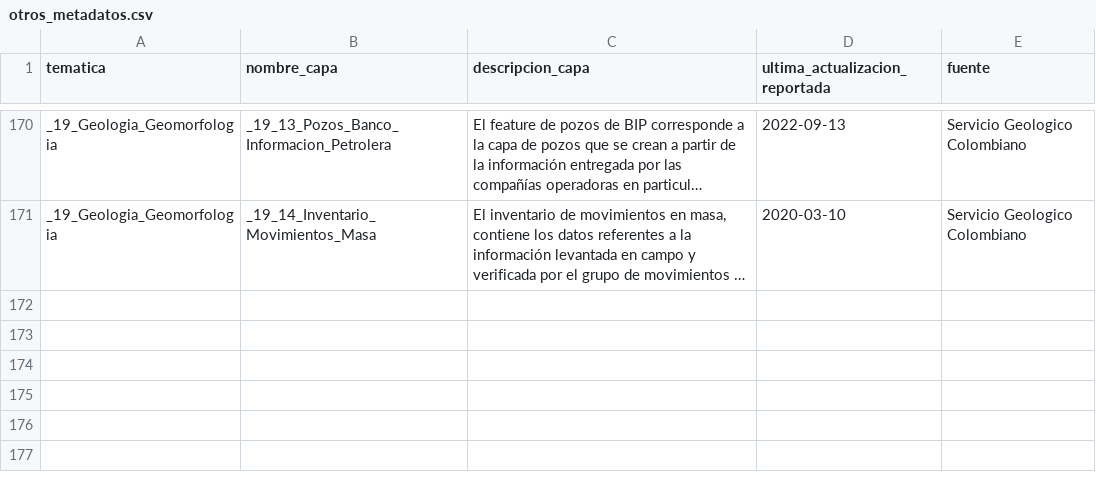
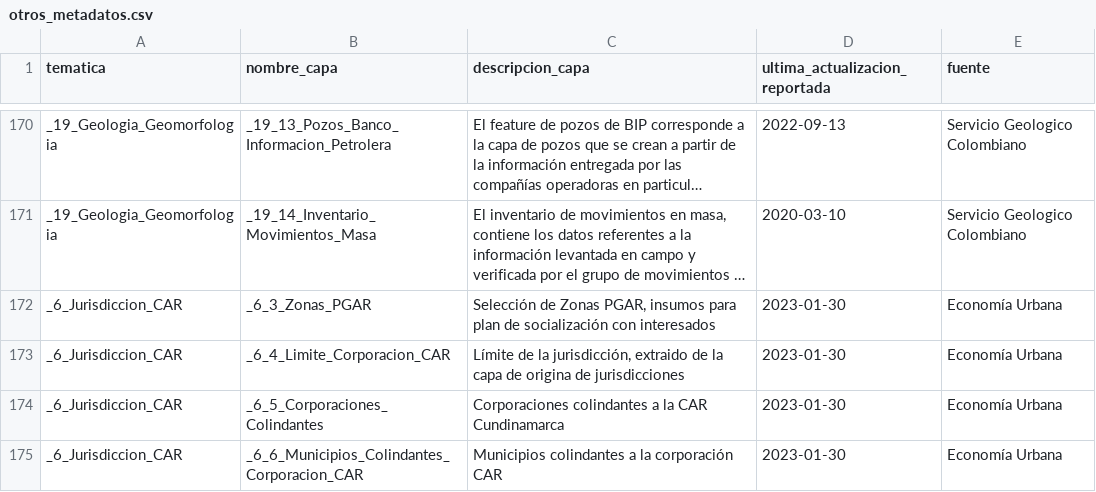
Before and after one commit to rjsaby/PGAR, a CSV file: otros_metadatos.csv, drawn as a sheet; only a part is shown, gaps mark what is left out; long unchanged cells end in …; the diff names each change by its address in the sheet, - before the commit and + after, or states it on an @@ line.

```diff
--- a/otros_metadatos.csv
+++ b/otros_metadatos.csv
+row 172: _6_Jurisdiccion_CAR | _6_3_Zonas_PGAR | Selección de Zonas PGAR, insumos para plan de socialización con interesados | 2023-01-30 | Economía Urbana
+row 173: _6_Jurisdiccion_CAR | _6_4_Limite_Corporacion_CAR | Límite de la jurisdicción, extraido de la capa de origina de jurisdicciones | 2023-01-30 | Economía Urbana
+row 174: _6_Jurisdiccion_CAR | _6_5_Corporaciones_Colindantes | Corporaciones colindantes a la CAR Cundinamarca | 2023-01-30 | Economía Urbana
+row 175: _6_Jurisdiccion_CAR | _6_6_Municipios_Colindantes_Corporacion_CAR | Municipios colindantes a la corporación CAR | 2023-01-30 | Economía Urbana
```
Also changed, not shown: r_municipio_cuenca.csv, 7 other files.
